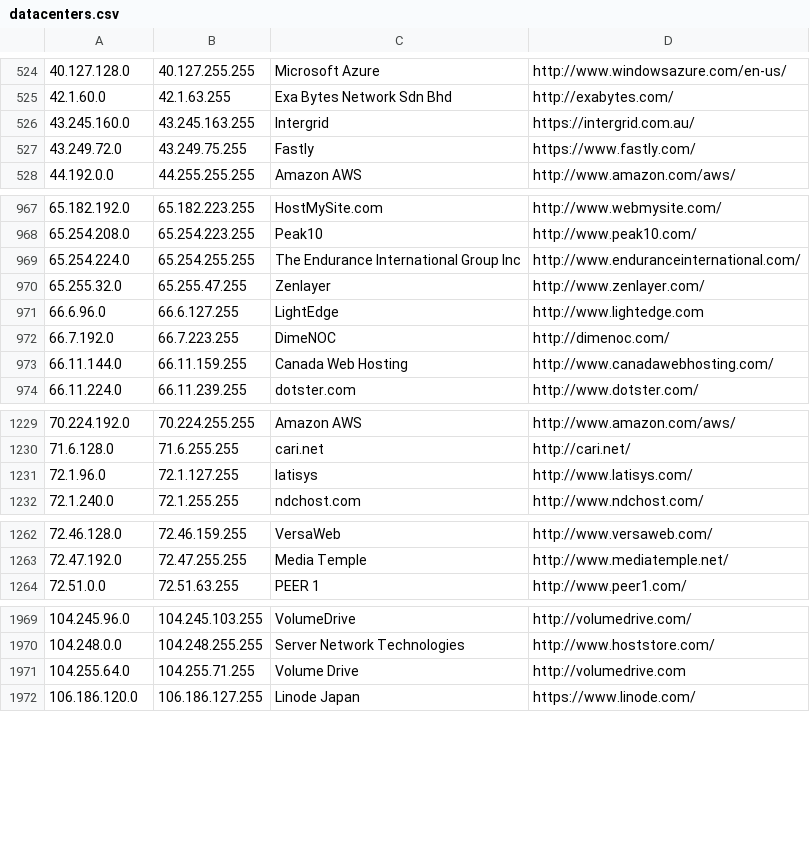
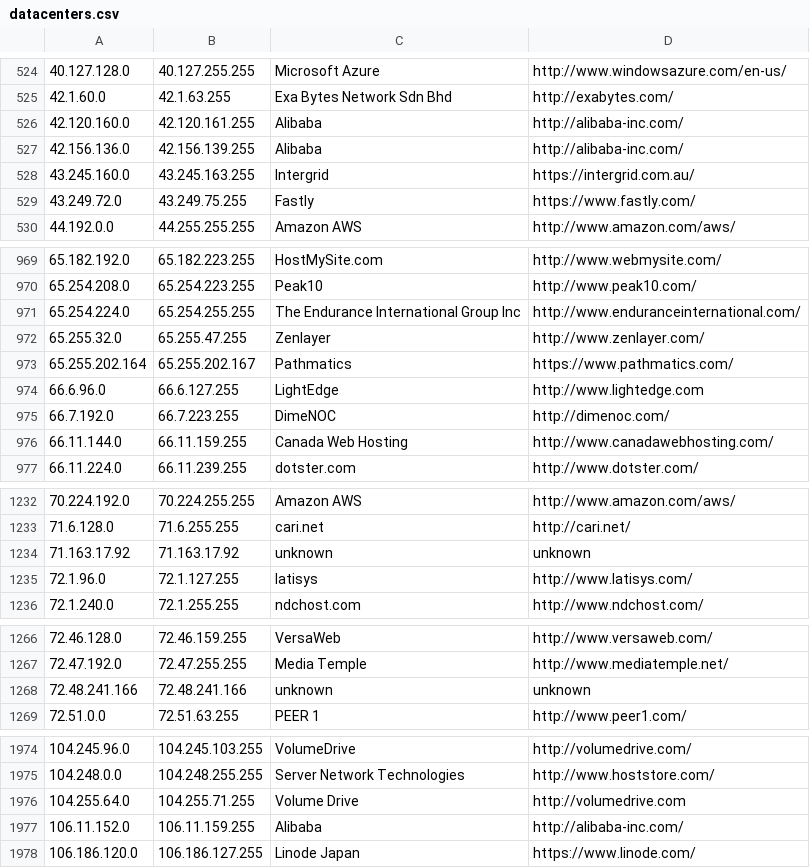
Before and after one commit to ekmixon/ipcat, a CSV file: datacenters.csv, drawn as a sheet; only a part is shown, gaps mark what is left out; the diff names each change by its address in the sheet, - before the commit and + after, or states it on an @@ line.

```diff
--- a/datacenters.csv
+++ b/datacenters.csv
+row 526: 42.120.160.0 | 42.120.161.255 | Alibaba | http://alibaba-inc.com/
+row 527: 42.156.136.0 | 42.156.139.255 | Alibaba | http://alibaba-inc.com/
+row 973: 65.255.202.164 | 65.255.202.167 | Pathmatics | https://www.pathmatics.com/
+row 1234: 71.163.17.92 | 71.163.17.92 | unknown | unknown
+row 1268: 72.48.241.166 | 72.48.241.166 | unknown | unknown
+row 1977: 106.11.152.0 | 106.11.159.255 | Alibaba | http://alibaba-inc.com/
```
Also changed, not shown: datacenters-stats.csv.
